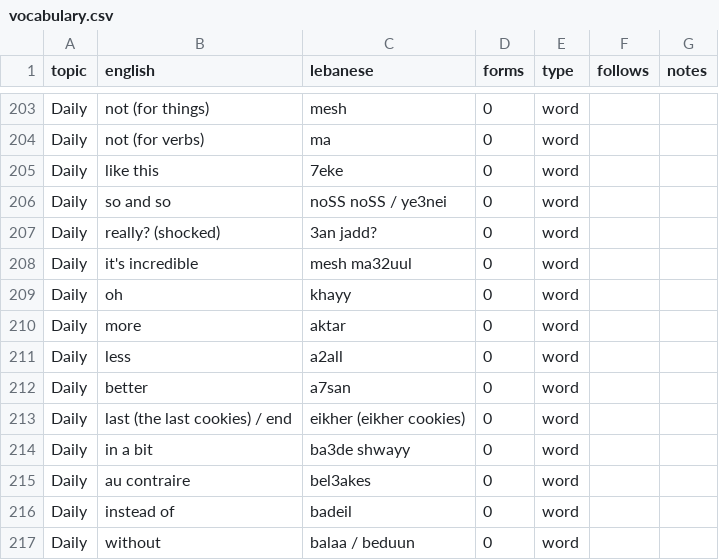
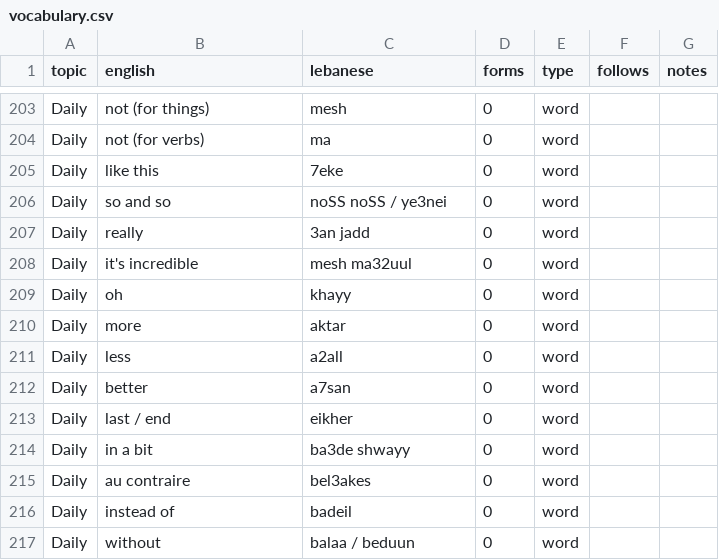
Before and after one commit to claire-vr/cedrus, a CSV file: database/vocabulary.csv, drawn as a sheet; only a part is shown, gaps mark what is left out.

```diff
--- a/database/vocabulary.csv
+++ b/database/vocabulary.csv
@@ -206,3 +206,3 @@ Daily,like this,7eke,0,word,,
 Daily,so and so,noSS noSS / ye3nei,0,word,,
-Daily,really? (shocked),3an jadd?,0,word,,
+Daily,really,3an jadd,0,word,,
 Daily,it's incredible,mesh ma32uul,0,word,,
@@ -212,3 +212,3 @@ Daily,less,a2all,0,word,,
 Daily,better,a7san,0,word,,
-Daily,last (the last cookies) / end,eikher (eikher cookies),0,word,,
+Daily,last / end,eikher,0,word,,
 Daily,in a bit,ba3de shwayy,0,word,,
```
Also changed, not shown: database/examples.csv, 1 other file.
